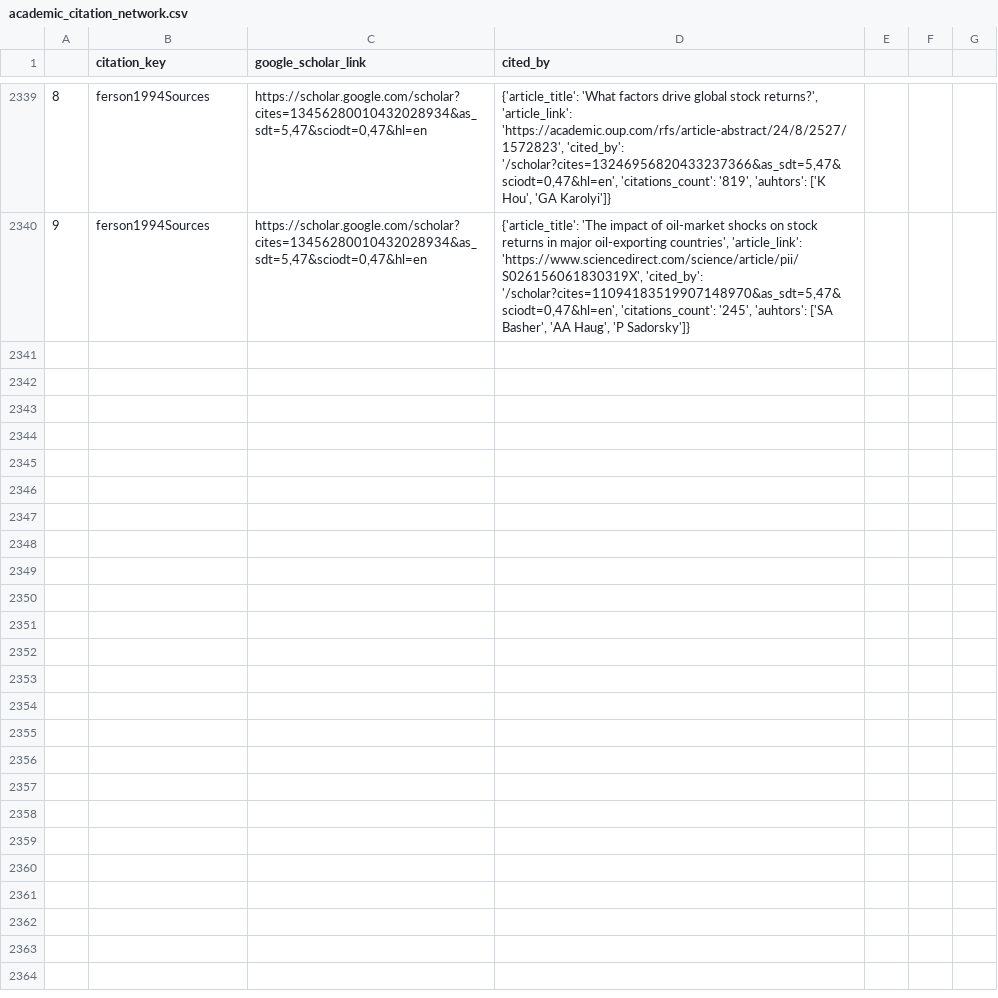
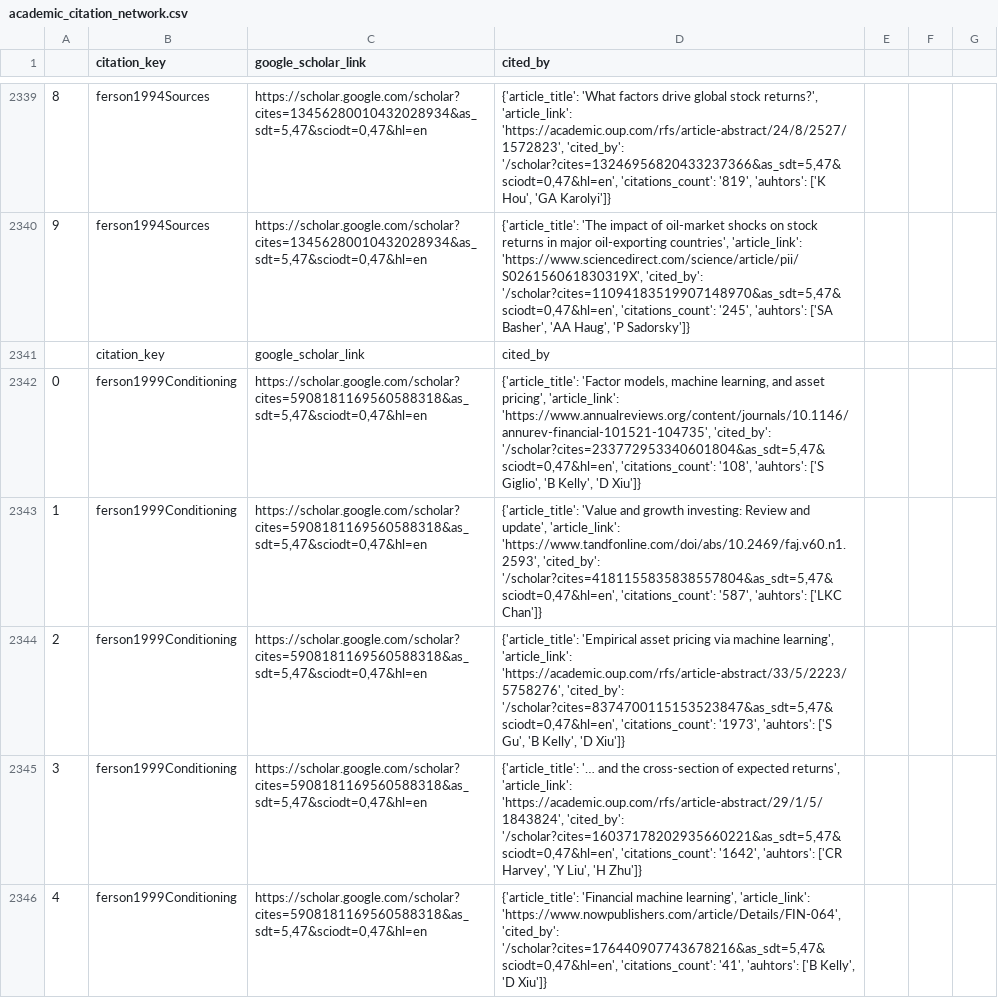
Before and after one commit to krishpn/academicgraphs, a CSV file: academic_citation_network.csv, drawn as a sheet; only a part is shown, gaps mark what is left out; the diff covers the shown part only; the diff names each change by its address in the sheet, - before the commit and + after, or states it on an @@ line.

Commit message:
ferson1999Conditioning

```diff
--- a/academic_citation_network.csv
+++ b/academic_citation_network.csv
+row 2341:  | citation_key | google_scholar_link | cited_by
+row 2342: 0 | ferson1999Conditioning | https://scholar.google.com/scholar?cites=5908181169560588318&as_sdt=5,47&sciodt=0,47&hl=en | {'article_title': 'Factor models, machine learning, and asset pricing', 'article_link': 'https://www.annualreviews.org/content/journals/10.1146/annurev-financial-101521-104735', 'cited_by': '/scholar?cites=233772953340601804&as_sdt=5,47&sciodt=0,47&hl=en', 'citations_count': '108', 'auhtors': ['S Giglio', 'B Kelly', 'D Xiu']}
+row 2343: 1 | ferson1999Conditioning | https://scholar.google.com/scholar?cites=5908181169560588318&as_sdt=5,47&sciodt=0,47&hl=en | {'article_title': 'Value and growth investing: Review and update', 'article_link': 'https://www.tandfonline.com/doi/abs/10.2469/faj.v60.n1.2593', 'cited_by': '/scholar?cites=4181155835838557804&as_sdt=5,47&sciodt=0,47&hl=en', 'citations_count': '587', 'auhtors': ['LKC Chan']}
+row 2344: 2 | ferson1999Conditioning | https://scholar.google.com/scholar?cites=5908181169560588318&as_sdt=5,47&sciodt=0,47&hl=en | {'article_title': 'Empirical asset pricing via machine learning', 'article_link': 'https://academic.oup.com/rfs/article-abstract/33/5/2223/5758276', 'cited_by': '/scholar?cites=8374700115153523847&as_sdt=5,47&sciodt=0,47&hl=en', 'citations_count': '1973', 'auhtors': ['S Gu', 'B Kelly', 'D Xiu']}
+row 2345: 3 | ferson1999Conditioning | https://scholar.google.com/scholar?cites=5908181169560588318&as_sdt=5,47&sciodt=0,47&hl=en | {'article_title': '… and the cross-section of expected returns', 'article_link': 'https://academic.oup.com/rfs/article-abstract/29/1/5/1843824', 'cited_by': '/scholar?cites=16037178202935660221&as_sdt=5,47&sciodt=0,47&hl=en', 'citations_count': '1642', 'auhtors': ['CR Harvey', 'Y Liu', 'H Zhu']}
+row 2346: 4 | ferson1999Conditioning | https://scholar.google.com/scholar?cites=5908181169560588318&as_sdt=5,47&sciodt=0,47&hl=en | {'article_title': 'Financial machine learning', 'article_link': 'https://www.nowpublishers.com/article/Details/FIN-064', 'cited_by': '/scholar?cites=176440907743678216&as_sdt=5,47&sciodt=0,47&hl=en', 'citations_count': '41', 'auhtors': ['B Kelly', 'D Xiu']}
```
Also changed, not shown: 5 added rows elsewhere in this file, 1 other file.
